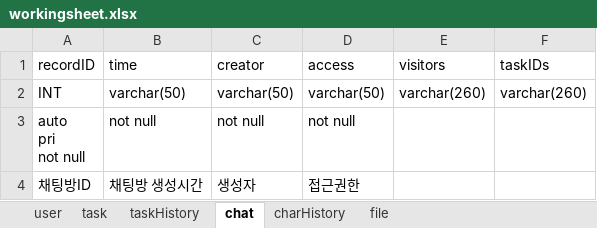
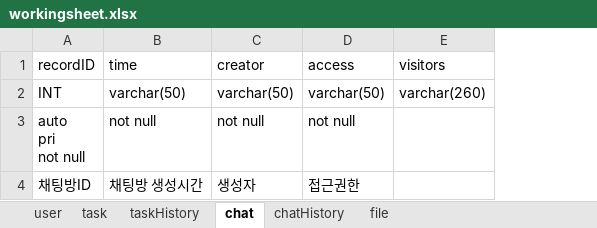
Before and after one commit to sando87/IWAS, an Excel workbook: IWAS/workingsheet.xlsx, sheet chat, drawn as a sheet; values as stored, in another font and other column widths than the file's, no borders; the diff names each change by its address in the sheet, - before the commit and + after, or states it on an @@ line.

Commit message:
update chat system on server

```diff
--- a/IWAS/workingsheet.xlsx (sheet chat)
+++ b/IWAS/workingsheet.xlsx (sheet chat)
-sheet tab: charHistory
+sheet tab: chatHistory
-column F (taskIDs), row 2: varchar(260)
```
Also changed, not shown: sheet chatHistory, 4 other files.
